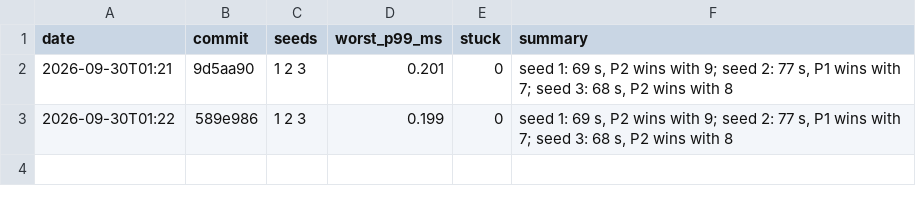
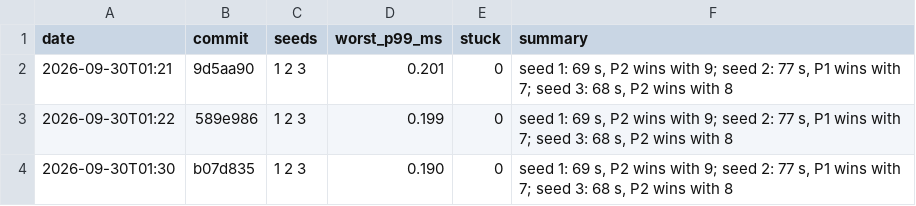
Before and after one commit to DigiMonk73/Empires, a CSV file: docs/metrics/battle.csv, drawn as a sheet; the diff names each change by its address in the sheet, - before the commit and + after, or states it on an @@ line.

```diff
--- a/docs/metrics/battle.csv
+++ b/docs/metrics/battle.csv
+row 4: 2026-09-30T01:30 | b07d835 | 1 2 3 | 0.190 | 0 | seed 1: 69 s, P2 wins with 9; seed 2: 77 s, P1 wins with 7; seed 3: 68 s, P2 wins with 8
```
Also changed, not shown: docs/metrics/econ.csv, docs/metrics/history.csv, 7 other files.
